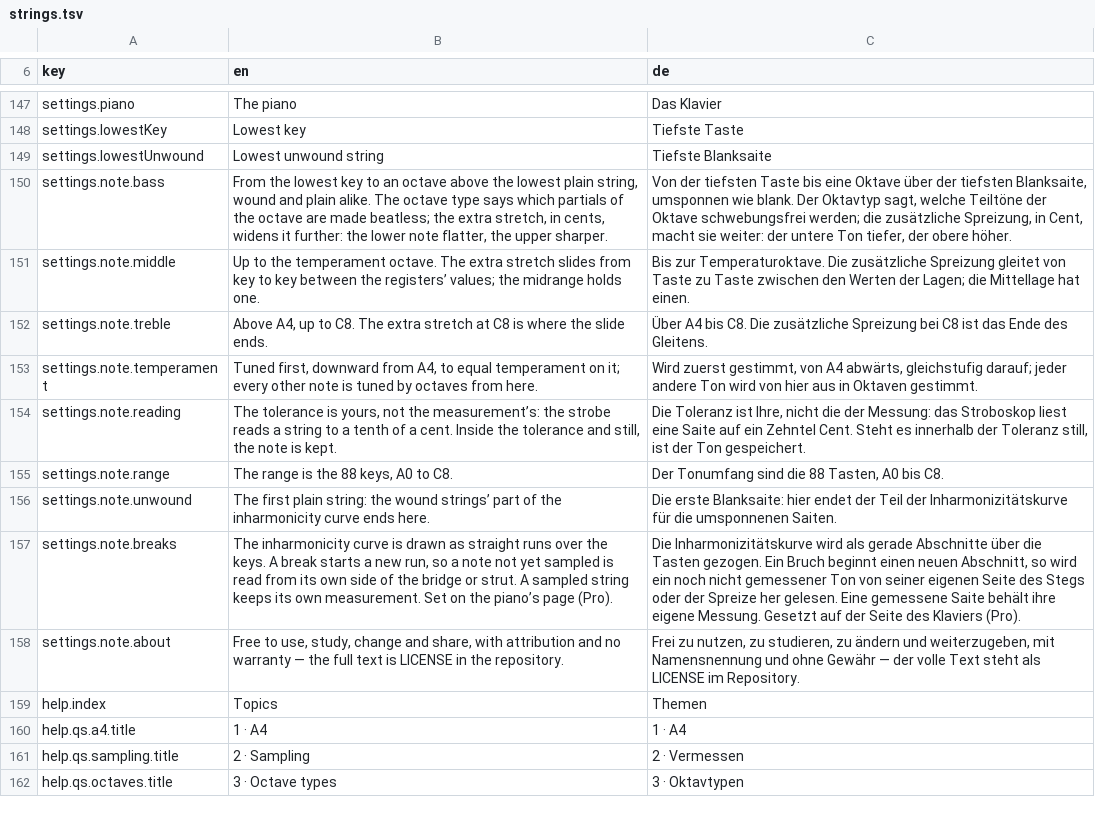
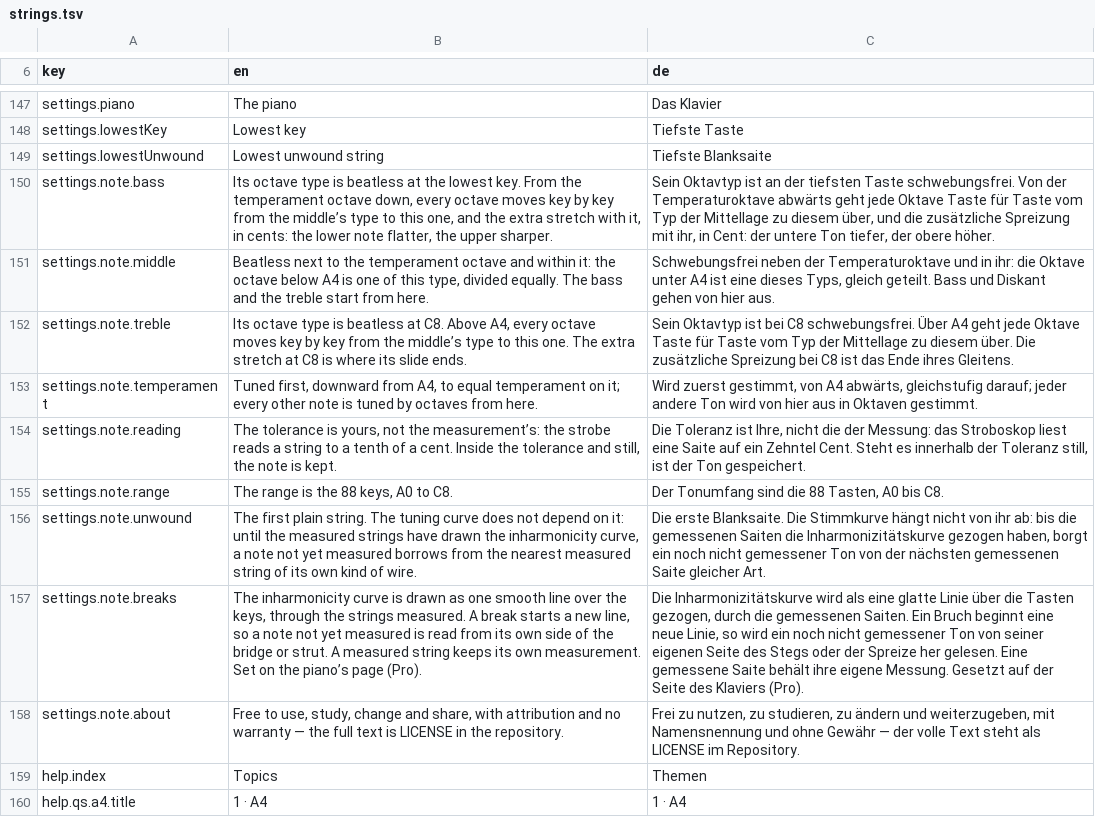
Before and after one commit to clavierhaus/clavier-tuner-foss, a TSV file: i18n/strings.tsv, drawn as a sheet; only a part is shown, gaps mark what is left out; the shorter side is filled out with more unchanged rows; the diff names each change by its address in the sheet, - before the commit and + after, or states it on an @@ line.

```diff
--- a/i18n/strings.tsv
+++ b/i18n/strings.tsv
-B150 (en): From the lowest key to an octave above the lowest plain string, wound and plain alike. The octave type says which partials of the octave are made beatless; the extra stretch, in cents, widens it further: the lower…
+B150 (en): Its octave type is beatless at the lowest key. From the temperament octave down, every octave moves key by key from the middle’s type to this one, and the extra stretch with it, in cents: the lower…
-C150 (de): Von der tiefsten Taste bis eine Oktave über der tiefsten Blanksaite, umsponnen wie blank. Der Oktavtyp sagt, welche Teiltöne der Oktave schwebungsfrei werden; die zusätzliche Spreizung, in Cent, macht sie weiter: der untere…
+C150 (de): Sein Oktavtyp ist an der tiefsten Taste schwebungsfrei. Von der Temperaturoktave abwärts geht jede Oktave Taste für Taste vom Typ der Mittellage zu diesem über, und die zusätzliche Spreizung mit ihr, in Cent: der untere…
-B151 (en): Up to the temperament octave. The extra stretch slides from key to key between the registers’ values; the midrange holds one.
+B151 (en): Beatless next to the temperament octave and within it: the octave below A4 is one of this type, divided equally. The bass and the treble start from here.
-C151 (de): Bis zur Temperaturoktave. Die zusätzliche Spreizung gleitet von Taste zu Taste zwischen den Werten der Lagen; die Mittellage hat einen.
+C151 (de): Schwebungsfrei neben der Temperaturoktave und in ihr: die Oktave unter A4 ist eine dieses Typs, gleich geteilt. Bass und Diskant gehen von hier aus.
-B152 (en): Above A4, up to C8. The extra stretch at C8 is where the slide ends.
+B152 (en): Its octave type is beatless at C8. Above A4, every octave moves key by key from the middle’s type to this one. The extra stretch at C8 is where its slide ends.
-C152 (de): Über A4 bis C8. Die zusätzliche Spreizung bei C8 ist das Ende des Gleitens.
+C152 (de): Sein Oktavtyp ist bei C8 schwebungsfrei. Über A4 geht jede Oktave Taste für Taste vom Typ der Mittellage zu diesem über. Die zusätzliche Spreizung bei C8 ist das Ende ihres Gleitens.
-B156 (en): …first plain string: the wound strings’ part of the inharmonicity curve ends here.
+B156 (en): …first plain string. The tuning curve does not depend on it: until the measured strings have drawn the inharmonicity curve, a note not yet measured borrows from the nearest measured string of its own kind of wire.
-C156 (de): Die erste Blanksaite: hier endet der Teil der Inharmonizitätskurve für die umsponnenen Saiten.
+C156 (de): Die erste Blanksaite. Die Stimmkurve hängt nicht von ihr ab: bis die gemessenen Saiten die Inharmonizitätskurve gezogen haben, borgt ein noch nicht gemessener Ton von der nächsten gemessenen Saite gleicher Art.
-B157 (en): …drawn as straight runs over the keys. A break starts a new run, so a note not yet sampled is read from its own side of the bridge or strut. A sampled string keeps…
+B157 (en): …drawn as one smooth line over the keys, through the strings measured. A break starts a new line, so a note not yet measured is read from its own side of the bridge or strut. A measured string keeps…
-C157 (de): …wird als gerade Abschnitte über die Tasten gezogen. Ein Bruch beginnt einen neuen Abschnitt, so wird…
+C157 (de): …wird als eine glatte Linie über die Tasten gezogen, durch die gemessenen Saiten. Ein Bruch beginnt eine neue Linie, so wird…
```
Also changed, not shown: 11 other files.
